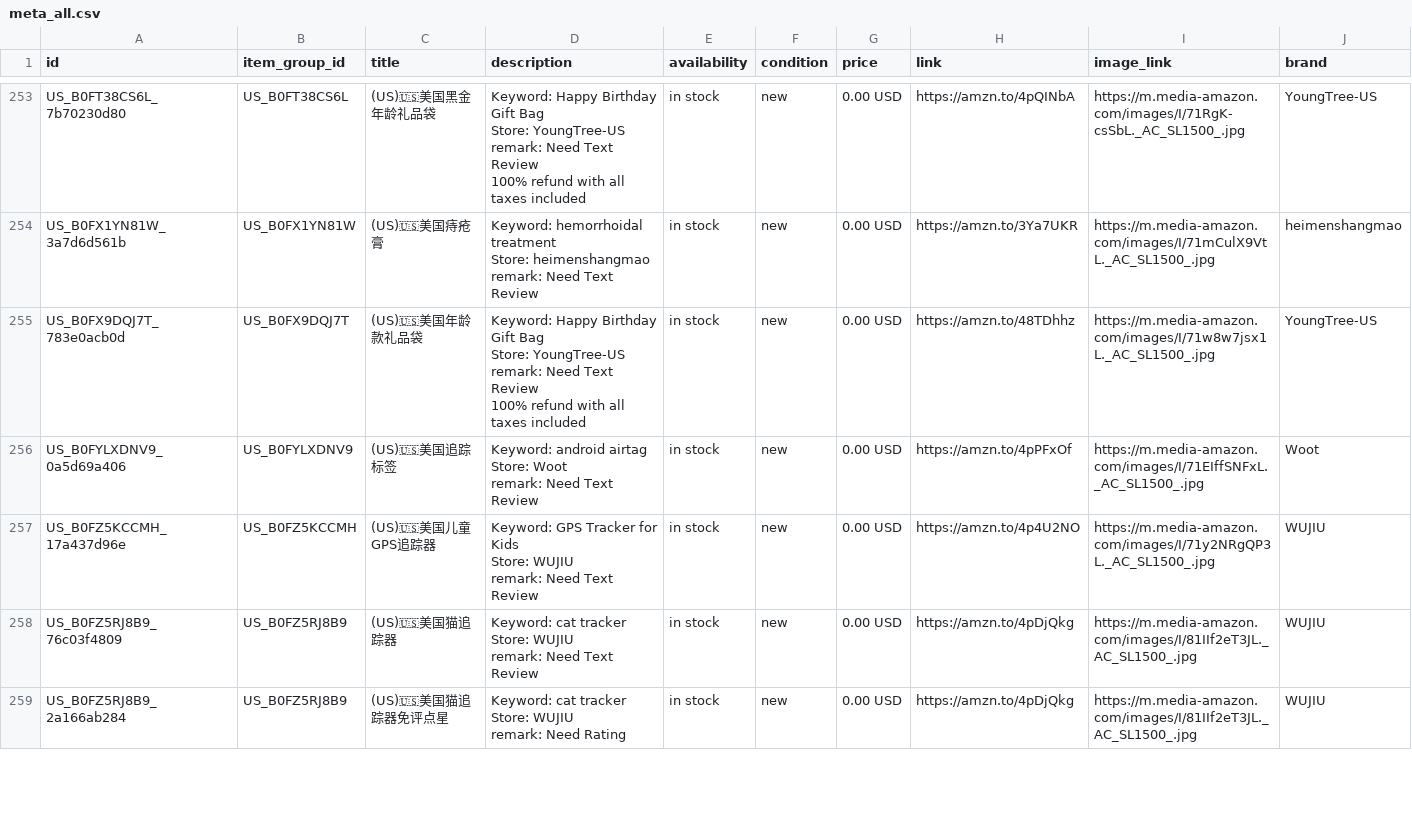
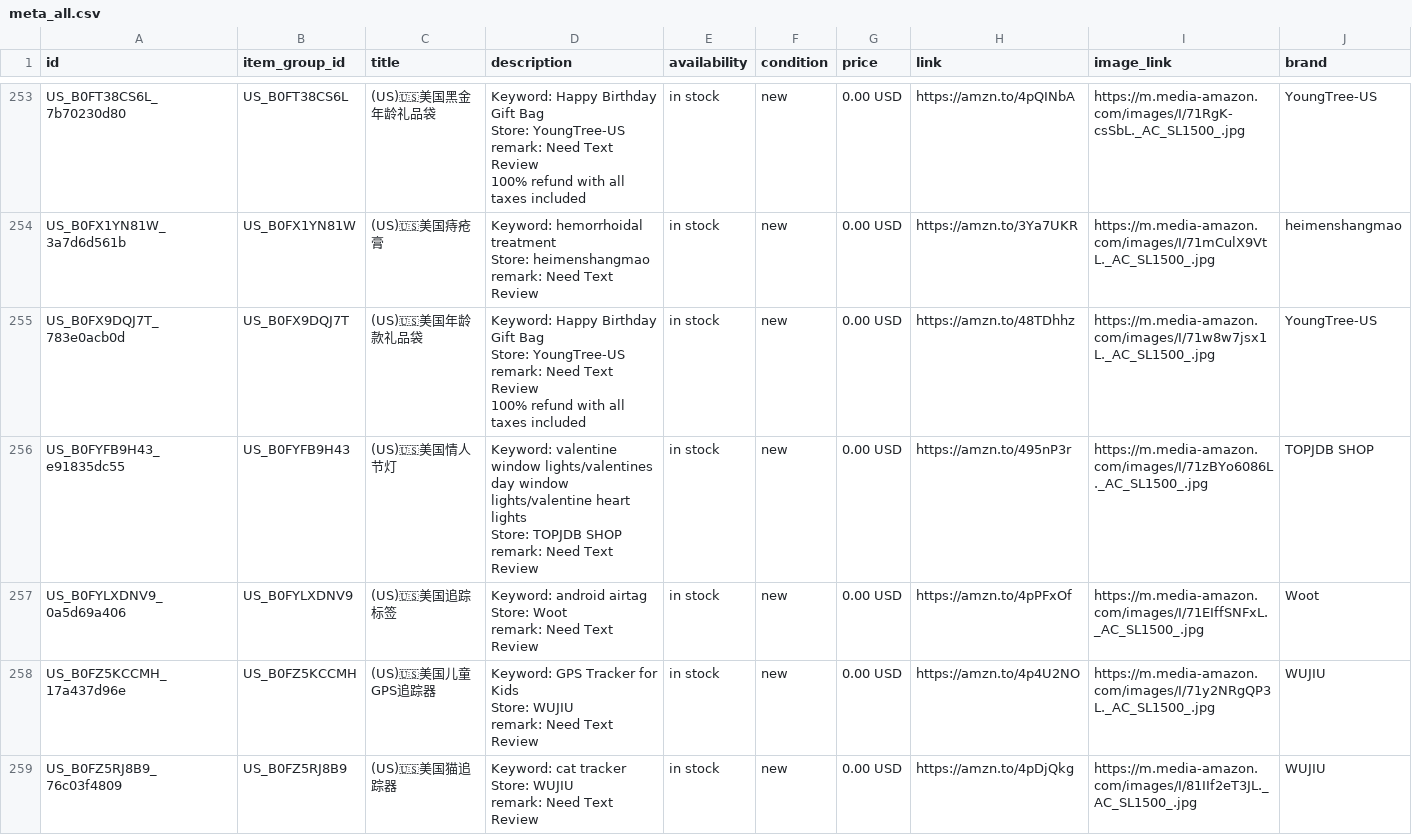
Before and after one commit to dalemy-1/wa-catalog-feed, a CSV file: docs/meta_all.csv, drawn as a sheet; only a part is shown, gaps mark what is left out; the shorter side is filled out with more unchanged rows; ↵ is a line break in a cell; the diff names each change by its address in the sheet, - before the commit and + after, or states it on an @@ line.

```diff
--- a/docs/meta_all.csv
+++ b/docs/meta_all.csv
+row 256: US_B0FYFB9H43_e91835dc55 | US_B0FYFB9H43 | (US)🇺🇸美国情人节灯 | Keyword: valentine window lights/valentines day window lights/valentine heart lights ↵ Store: TOPJDB SHOP ↵ remark: Need Text Review | in stock | new | 0.00 USD | https://amzn.to/495nP3r | https://m.media-amazon.com/images/I/71zBYo6086L._AC_SL1500_.jpg | TOPJDB SHOP
```
Also changed, not shown: docs/us.csv.
